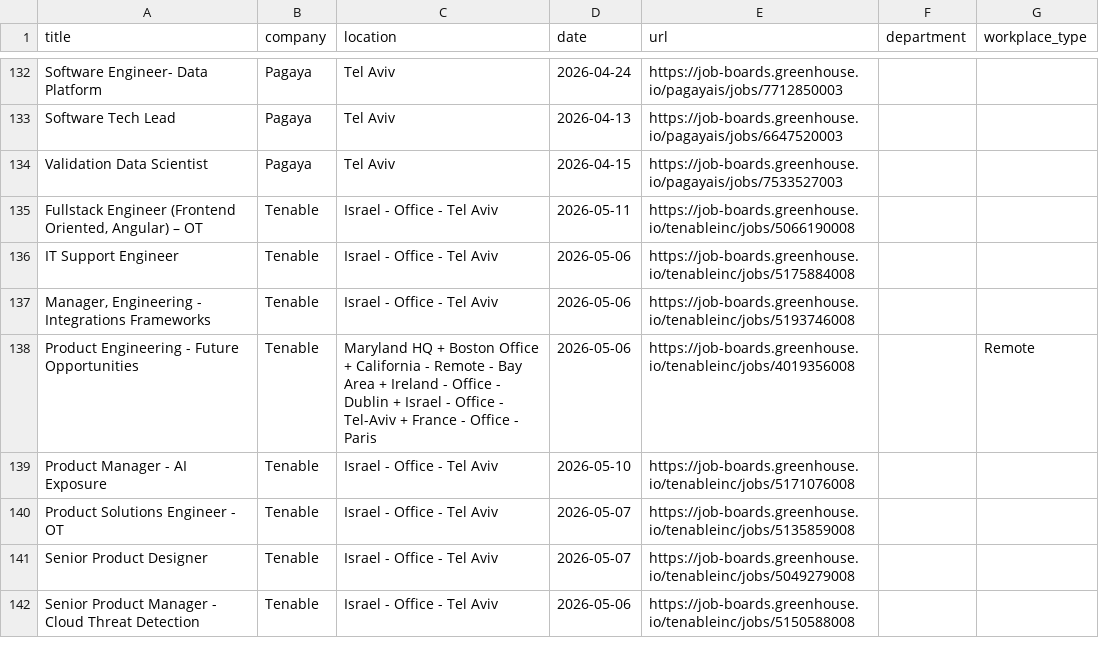
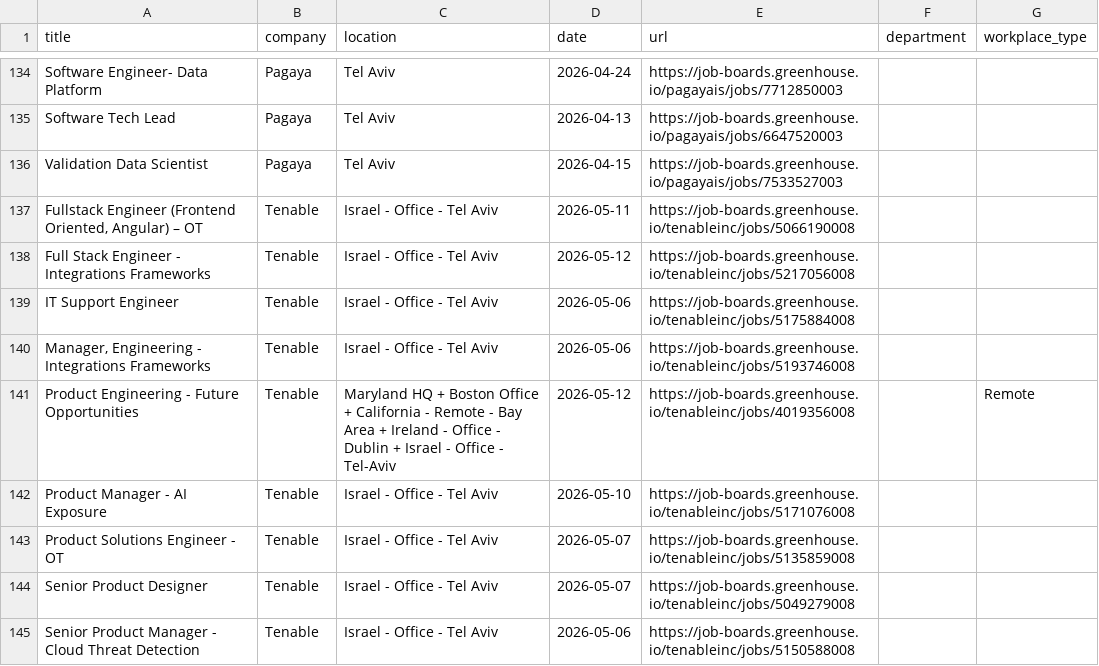
Before and after one commit to Genys30/jobfinder1, a CSV file: greenhouse_jobs_2026-05-12.csv, drawn as a sheet; only a part is shown, gaps mark what is left out; the diff covers the shown part only.

```diff
--- a/greenhouse_jobs_2026-05-12.csv
+++ b/greenhouse_jobs_2026-05-12.csv
@@ -135,5 +137,6 @@ Validation Data Scientist,Pagaya,Tel Aviv,2026-04-15,https://job-boards.greenhou
 "Fullstack Engineer (Frontend Oriented, Angular) – OT",Tenable,Israel - Office - Tel Aviv,2026-05-11,https://job-boards.greenhouse.io/tenableinc/jobs/5066190008,,
+Full Stack Engineer - Integrations Frameworks,Tenable,Israel - Office - Tel Aviv,2026-05-12,https://job-boards.greenhouse.io/tenableinc/jobs/5217056008,,
 IT Support Engineer,Tenable,Israel - Office - Tel Aviv,2026-05-06,https://job-boards.greenhouse.io/tenableinc/jobs/5175884008,,
 "Manager, Engineering - Integrations Frameworks",Tenable,Israel - Office - Tel Aviv,2026-05-06,https://job-boards.greenhouse.io/tenableinc/jobs/5193746008,,
-Product Engineering - Future Opportunities,Tenable,Maryland HQ + Boston Office + California - Remote - Bay Area + Ireland - Office - Dublin + Israel - Office - Tel-Aviv + France - Office - Paris,2026-05-06,https://job-boards.greenhouse.io/tenableinc/jobs/4019356008,,Remote
+Product Engineering - Future Opportunities,Tenable,Maryland HQ + Boston Office + California - Remote - Bay Area + Ireland - Office - Dublin + Israel - Office - Tel-Aviv,2026-05-12,https://job-boards.greenhouse.io/tenableinc/jobs/4019356008,,Remote
 Product Manager - AI Exposure,Tenable,Israel - Office - Tel Aviv,2026-05-10,https://job-boards.greenhouse.io/tenableinc/jobs/5171076008,,
```
Also changed, not shown: 6 added rows, 3 removed rows and 4 edited cells elsewhere in this file, bgu_jobs_2026-05-12.csv, comeet_jobs_2026-05-12.csv, 13 other files.
